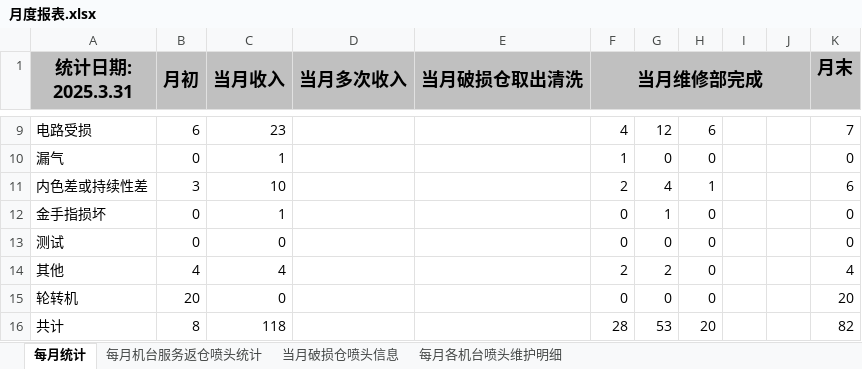
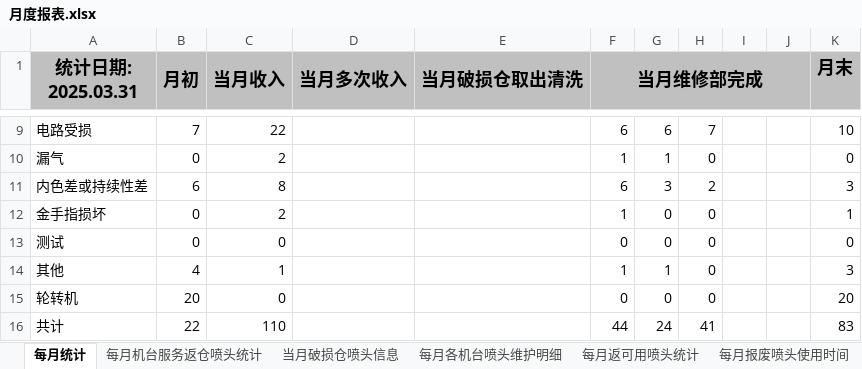
Before and after one commit to wblksheep/smart-admin, an Excel workbook: smart-admin-api-java17-springboot3/月度报表.xlsx, sheet 每月统计, drawn as a sheet; only a part is shown, gaps mark what is left out; values as stored, in another font and other column widths than the file's, no borders; the diff covers the shown part only; the diff names each change by its address in the sheet, - before the commit and + after, or states it on an @@ line.

Commit message:
feat:monthly statistic sheet

```diff
--- a/smart-admin-api-java17-springboot3/月度报表.xlsx (sheet 每月统计)
+++ b/smart-admin-api-java17-springboot3/月度报表.xlsx (sheet 每月统计)
+sheet tab: 每月返可用喷头统计
+sheet tab: 每月报废喷头使用时间
-A1: 统计日期: 2025.3.31
+A1: 统计日期: 2025.03.31
-B9 (月初): 6
+B9 (月初): 7
-C9 (当月收入): 23
+C9 (当月收入): 22
-F9 (当月维修部完成): 4
+F9 (当月维修部完成): 6
-G9: 12
+G9: 6
-H9: 6
+H9: 7
-K9 (月末): 7
+K9 (月末): 10
-C10 (当月收入): 1
+C10 (当月收入): 2
-G10: 0
+G10: 1
-B11 (月初): 3
+B11 (月初): 6
-C11 (当月收入): 10
+C11 (当月收入): 8
-F11 (当月维修部完成): 2
+F11 (当月维修部完成): 6
-G11: 4
+G11: 3
-H11: 1
+H11: 2
-K11 (月末): 6
+K11 (月末): 3
-C12 (当月收入): 1
+C12 (当月收入): 2
-F12 (当月维修部完成): 0
+F12 (当月维修部完成): 1
-G12: 1
+G12: 0
-K12 (月末): 0
+K12 (月末): 1
-C14 (当月收入): 4
+C14 (当月收入): 1
-F14 (当月维修部完成): 2
+F14 (当月维修部完成): 1
-G14: 2
+G14: 1
-K14 (月末): 4
+K14 (月末): 3
-B16 (月初): 8
+B16 (月初): 22
-C16 (当月收入): 118
+C16 (当月收入): 110
-F16 (当月维修部完成): 28
+F16 (当月维修部完成): 44
-G16: 53
+G16: 24
-H16: 20
+H16: 41
-K16 (月末): 82
+K16 (月末): 83
```
Also changed, not shown: 32 edited cells elsewhere in this sheet, sheet 当月破损仓喷头信息, sheet 每月机台服务返仓喷头统计, sheet 每月各机台喷头维护明细, 22 other files.
